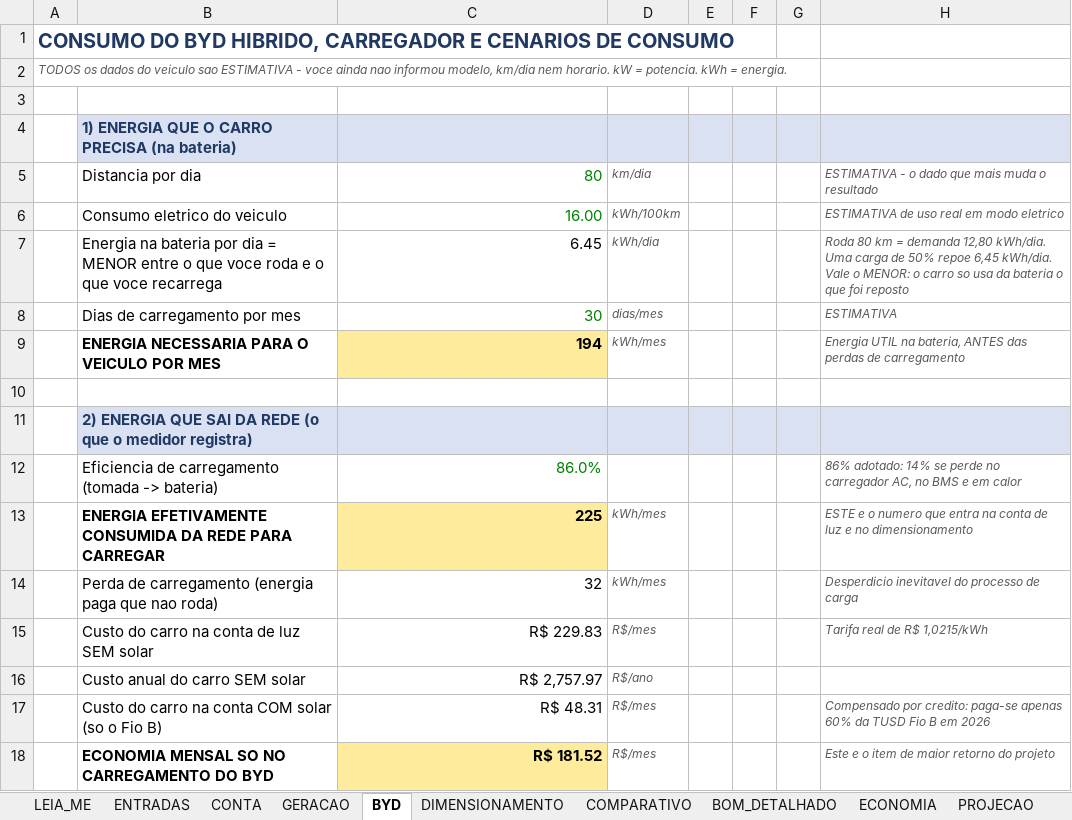
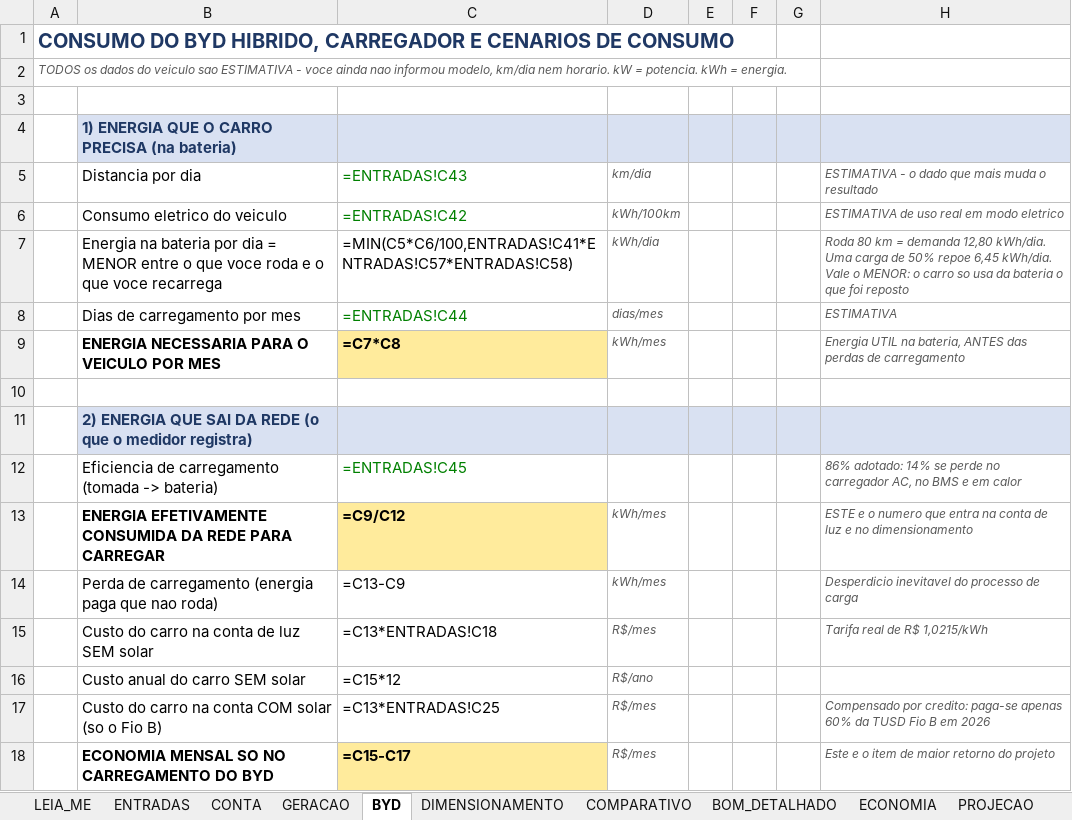
Before and after one commit to Henriquesb1993/PARTICULAR, an Excel workbook: solar/Comparativo_Orcamentos_Solar_Henrique.xlsx, sheet BYD, drawn as a sheet; only a part is shown; values as stored, in another font and other column widths than the file's, no borders; formulas without a stored value are shown as written; the diff covers the shown part only; the diff names each change by its address in the sheet, - before the commit and + after, or states it on an @@ line.

```diff
--- a/solar/Comparativo_Orcamentos_Solar_Henrique.xlsx (sheet BYD)
+++ b/solar/Comparativo_Orcamentos_Solar_Henrique.xlsx (sheet BYD)
-C5: 80
+C5: =ENTRADAS!C43
-C6: 16.00
+C6: =ENTRADAS!C42
-C7: 6.45
+C7: =MIN(C5*C6/100,ENTRADAS!C41*ENTRADAS!C57*ENTRADAS!C58)
-C8: 30
+C8: =ENTRADAS!C44
-C9: 194
+C9: =C7*C8
-C12: 86.0%
+C12: =ENTRADAS!C45
-C13: 225
+C13: =C9/C12
-C14: 32
+C14: =C13-C9
-C15: R$ 229.83
+C15: =C13*ENTRADAS!C18
-C16: R$ 2,757.97
+C16: =C15*12
-C17: R$ 48.31
+C17: =C13*ENTRADAS!C25
-C18: R$ 181.52
+C18: =C15-C17
```
Also changed, not shown: 118 edited cells elsewhere in this sheet, sheet PROJECAO, sheet COMPARATIVO, sheet ECONOMIA, sheet SIMULACAO_MENSAL, sheet GERACAO, sheet CONTA, 4 more sheets, other sheet tabs, 1 other file.
